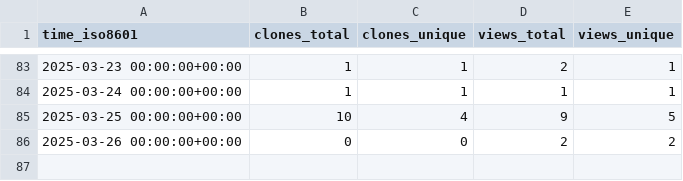
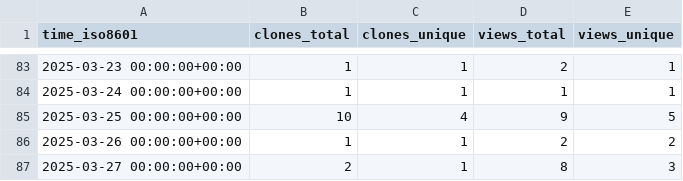
Before and after one commit to MLDataAnalytics/pNet, a CSV file: MLDataAnalytics/pNet/ghrs-data/views_clones_aggregate.csv, drawn as a sheet; only a part is shown, gaps mark what is left out.

```diff
--- a/MLDataAnalytics/pNet/ghrs-data/views_clones_aggregate.csv
+++ b/MLDataAnalytics/pNet/ghrs-data/views_clones_aggregate.csv
@@ -85,2 +85,3 @@ time_iso8601,clones_total,clones_unique,views_total,views_unique
 2025-03-25 00:00:00+00:00,10,4,9,5
-2025-03-26 00:00:00+00:00,0,0,2,2
+2025-03-26 00:00:00+00:00,1,1,2,2
+2025-03-27 00:00:00+00:00,2,1,8,3
```
Also changed, not shown: 1 other file.
